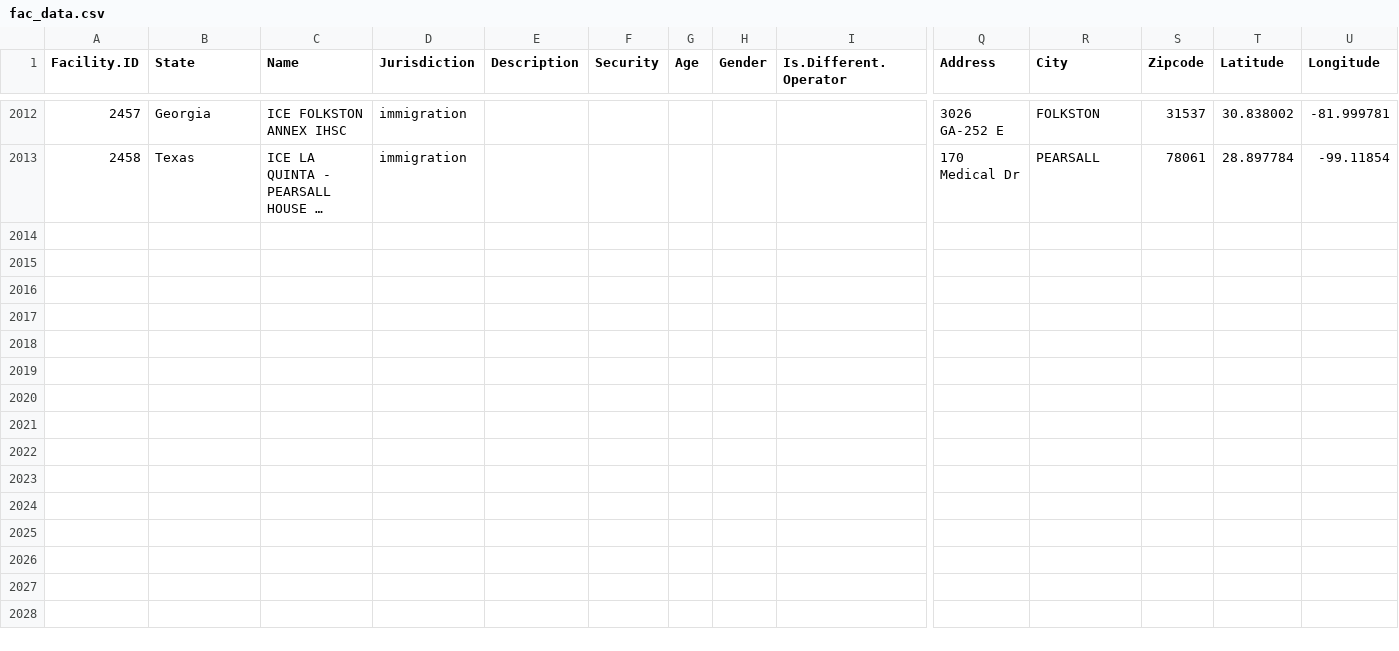
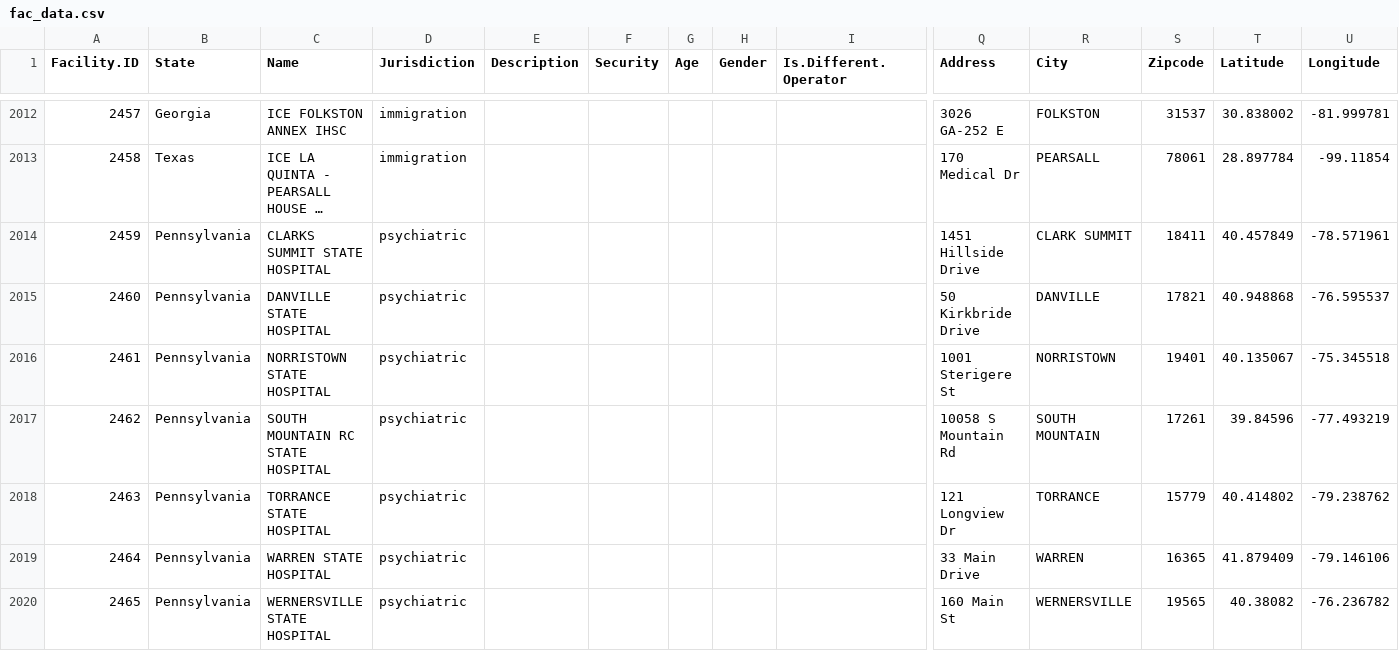
Before and after one commit to uclalawcovid19behindbars/facility_data, a CSV file: data/fac_data.csv, drawn as a sheet; only a part is shown, gaps mark what is left out; long unchanged cells end in …; rows hold the shown columns only; the diff names each change by its address in the sheet, - before the commit and + after, or states it on an @@ line.

```diff
--- a/data/fac_data.csv
+++ b/data/fac_data.csv
+row 2014: 2459 | Pennsylvania | CLARKS SUMMIT STATE HOSPITAL | psychiatric |  |  |  |  |  | 1451 Hillside Drive | CLARK SUMMIT | 18411 | 40.457849 | -78.571961
+row 2015: 2460 | Pennsylvania | DANVILLE STATE HOSPITAL | psychiatric |  |  |  |  |  | 50 Kirkbride Drive | DANVILLE | 17821 | 40.948868 | -76.595537
+row 2016: 2461 | Pennsylvania | NORRISTOWN STATE HOSPITAL | psychiatric |  |  |  |  |  | 1001 Sterigere St | NORRISTOWN | 19401 | 40.135067 | -75.345518
+row 2017: 2462 | Pennsylvania | SOUTH MOUNTAIN RC STATE HOSPITAL | psychiatric |  |  |  |  |  | 10058 S Mountain Rd | SOUTH MOUNTAIN | 17261 | 39.84596 | -77.493219
+row 2018: 2463 | Pennsylvania | TORRANCE STATE HOSPITAL | psychiatric |  |  |  |  |  | 121 Longview Dr | TORRANCE | 15779 | 40.414802 | -79.238762
+row 2019: 2464 | Pennsylvania | WARREN STATE HOSPITAL | psychiatric |  |  |  |  |  | 33 Main Drive | WARREN | 16365 | 41.879409 | -79.146106
+row 2020: 2465 | Pennsylvania | WERNERSVILLE STATE HOSPITAL | psychiatric |  |  |  |  |  | 160 Main St | WERNERSVILLE | 19565 | 40.38082 | -76.236782
```
Also changed, not shown: data/fac_spellings.csv.
